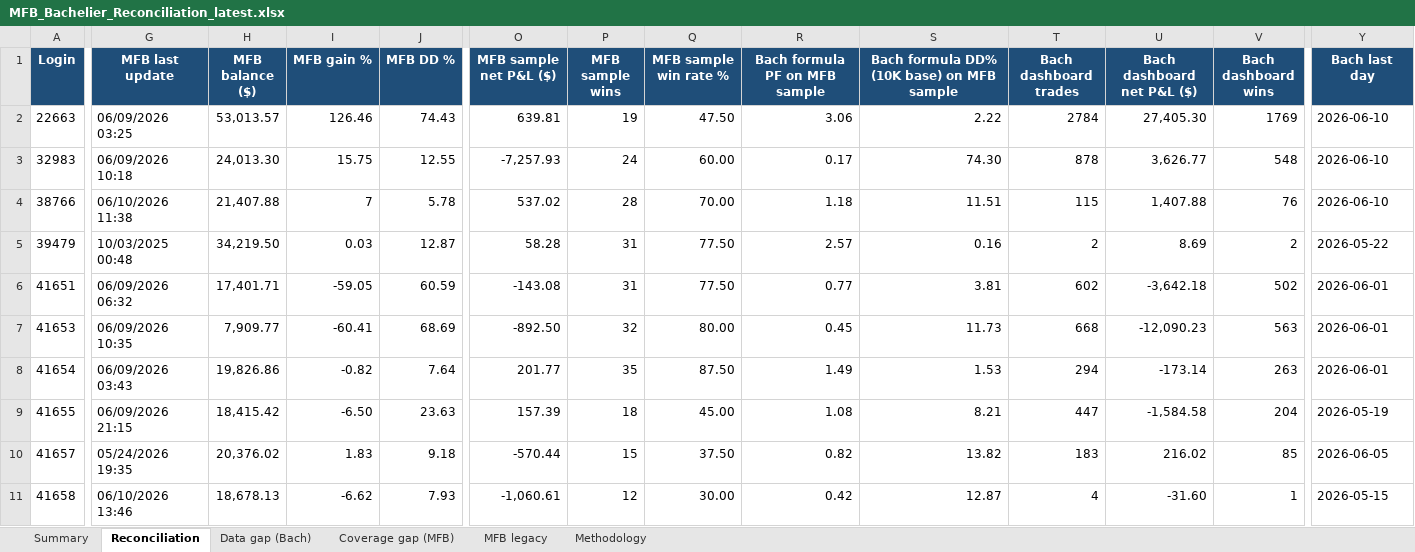
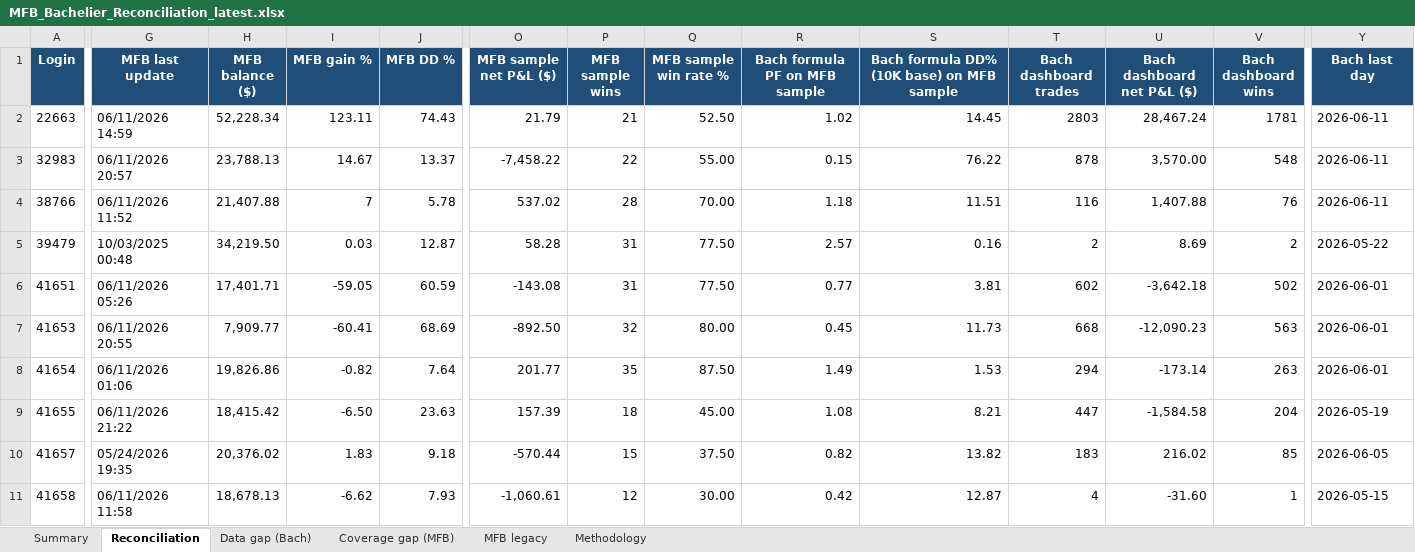
Before and after one commit to TheCryptocrat/bachelier-dashboards, an Excel workbook: MFB_Bachelier_Reconciliation_latest.xlsx, sheet Reconciliation, drawn as a sheet; only a part is shown, gaps mark what is left out; values as stored, in another font and other column widths than the file's, no borders; the diff covers the shown part only; the diff names each change by its address in the sheet, - before the commit and + after, or states it on an @@ line.

Commit message:
Update dashboards — 2026-06-11

```diff
--- a/MFB_Bachelier_Reconciliation_latest.xlsx (sheet Reconciliation)
+++ b/MFB_Bachelier_Reconciliation_latest.xlsx (sheet Reconciliation)
-G2 (MFB last update): 06/09/2026 03:25
+G2 (MFB last update): 06/11/2026 14:59
-H2 (MFB balance ($)): 53,013.57
+H2 (MFB balance ($)): 52,228.34
-I2 (MFB gain %): 126.46
+I2 (MFB gain %): 123.11
-O2 (MFB sample net P&L ($)): 639.81
+O2 (MFB sample net P&L ($)): 21.79
-P2 (MFB sample wins): 19
+P2 (MFB sample wins): 21
-Q2 (MFB sample win rate %): 47.50
+Q2 (MFB sample win rate %): 52.50
-R2 (Bach formula PF on MFB sample): 3.06
+R2 (Bach formula PF on MFB sample): 1.02
-S2: 2.22
+S2: 14.45
-T2 (Bach dashboard trades): 2784
+T2 (Bach dashboard trades): 2803
-U2 (Bach dashboard net P&L ($)): 27,405.30
+U2 (Bach dashboard net P&L ($)): 28,467.24
-V2 (Bach dashboard wins): 1769
+V2 (Bach dashboard wins): 1781
-Y2:Y4 (Bach last day): 2026-06-10
+Y2:Y4 (Bach last day): 2026-06-11
-G3 (MFB last update): 06/09/2026 10:18
+G3 (MFB last update): 06/11/2026 20:57
-H3 (MFB balance ($)): 24,013.30
+H3 (MFB balance ($)): 23,788.13
-I3 (MFB gain %): 15.75
+I3 (MFB gain %): 14.67
-J3 (MFB DD %): 12.55
+J3 (MFB DD %): 13.37
-O3 (MFB sample net P&L ($)): -7,257.93
+O3 (MFB sample net P&L ($)): -7,458.22
-P3 (MFB sample wins): 24
+P3 (MFB sample wins): 22
-Q3 (MFB sample win rate %): 60.00
+Q3 (MFB sample win rate %): 55.00
-R3 (Bach formula PF on MFB sample): 0.17
+R3 (Bach formula PF on MFB sample): 0.15
-S3: 74.30
+S3: 76.22
-U3 (Bach dashboard net P&L ($)): 3,626.77
+U3 (Bach dashboard net P&L ($)): 3,570.00
-G4 (MFB last update): 06/10/2026 11:38
+G4 (MFB last update): 06/11/2026 11:52
-T4 (Bach dashboard trades): 115
+T4 (Bach dashboard trades): 116
-G6 (MFB last update): 06/09/2026 06:32
+G6 (MFB last update): 06/11/2026 05:26
-G7 (MFB last update): 06/09/2026 10:35
+G7 (MFB last update): 06/11/2026 20:55
-G8 (MFB last update): 06/09/2026 03:43
+G8 (MFB last update): 06/11/2026 01:06
-G9 (MFB last update): 06/09/2026 21:15
+G9 (MFB last update): 06/11/2026 21:22
-G11 (MFB last update): 06/10/2026 13:46
+G11 (MFB last update): 06/11/2026 11:58
```
Also changed, not shown: 288 edited cells elsewhere in this sheet, sheet MFB legacy, sheet Data gap (Bach), sheet Summary, 4 other files.
